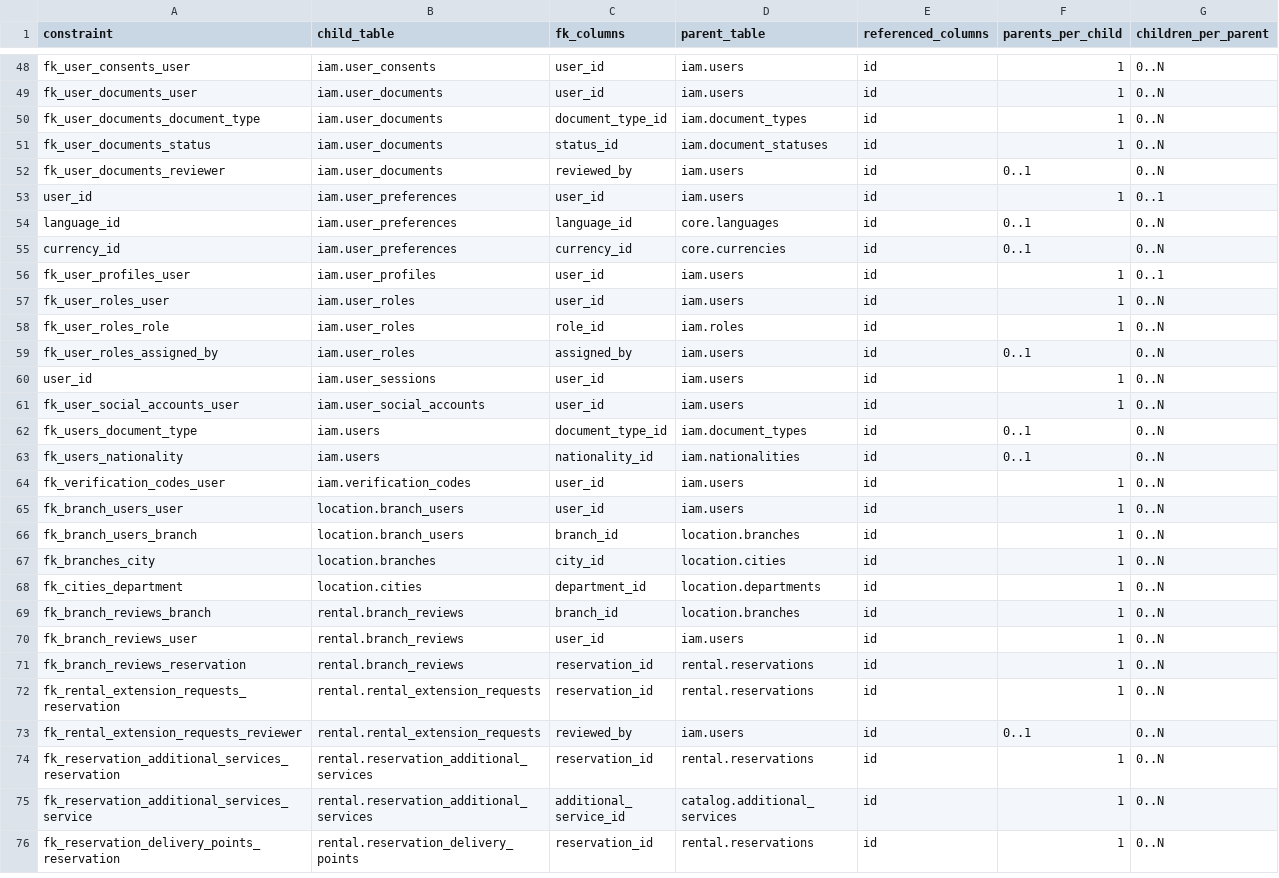
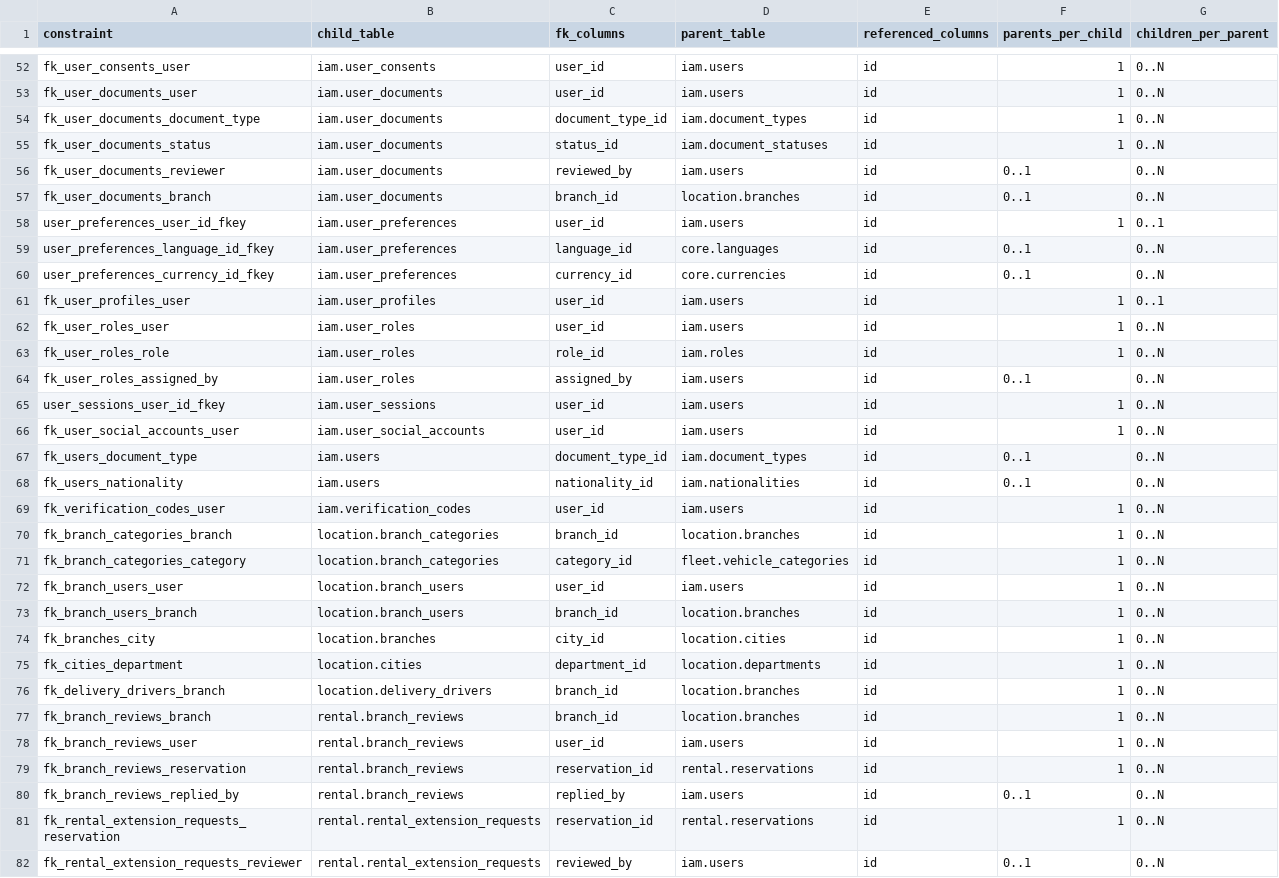
Before and after one commit to project-drivique/Documentation, a CSV file: docs/04-architecture/database/er-relationships.csv, drawn as a sheet; only a part is shown, gaps mark what is left out; the shorter side is filled out with more unchanged rows; the diff covers the shown part only.

```diff
--- a/docs/04-architecture/database/er-relationships.csv
+++ b/docs/04-architecture/database/er-relationships.csv
@@ -52,5 +56,6 @@ fk_user_documents_status,iam.user_documents,status_id,iam.document_statuses,id,1
 fk_user_documents_reviewer,iam.user_documents,reviewed_by,iam.users,id,0..1,0..N
-user_id,iam.user_preferences,user_id,iam.users,id,1,0..1
-language_id,iam.user_preferences,language_id,core.languages,id,0..1,0..N
-currency_id,iam.user_preferences,currency_id,core.currencies,id,0..1,0..N
+fk_user_documents_branch,iam.user_documents,branch_id,location.branches,id,0..1,0..N
+user_preferences_user_id_fkey,iam.user_preferences,user_id,iam.users,id,1,0..1
+user_preferences_language_id_fkey,iam.user_preferences,language_id,core.languages,id,0..1,0..N
+user_preferences_currency_id_fkey,iam.user_preferences,currency_id,core.currencies,id,0..1,0..N
 fk_user_profiles_user,iam.user_profiles,user_id,iam.users,id,1,0..1
@@ -59,3 +64,3 @@ fk_user_roles_role,iam.user_roles,role_id,iam.roles,id,1,0..N
 fk_user_roles_assigned_by,iam.user_roles,assigned_by,iam.users,id,0..1,0..N
-user_id,iam.user_sessions,user_id,iam.users,id,1,0..N
+user_sessions_user_id_fkey,iam.user_sessions,user_id,iam.users,id,1,0..N
 fk_user_social_accounts_user,iam.user_social_accounts,user_id,iam.users,id,1,0..N
@@ -64,2 +69,4 @@ fk_users_nationality,iam.users,nationality_id,iam.nationalities,id,0..1,0..N
 fk_verification_codes_user,iam.verification_codes,user_id,iam.users,id,1,0..N
+fk_branch_categories_branch,location.branch_categories,branch_id,location.branches,id,1,0..N
+fk_branch_categories_category,location.branch_categories,category_id,fleet.vehicle_categories,id,1,0..N
 fk_branch_users_user,location.branch_users,user_id,iam.users,id,1,0..N
@@ -68,2 +75,3 @@ fk_branches_city,location.branches,city_id,location.cities,id,1,0..N
 fk_cities_department,location.cities,department_id,location.departments,id,1,0..N
+fk_delivery_drivers_branch,location.delivery_drivers,branch_id,location.branches,id,1,0..N
 fk_branch_reviews_branch,rental.branch_reviews,branch_id,location.branches,id,1,0..N
@@ -71,2 +79,3 @@ fk_branch_reviews_user,rental.branch_reviews,user_id,iam.users,id,1,0..N
 fk_branch_reviews_reservation,rental.branch_reviews,reservation_id,rental.reservations,id,1,0..N
+fk_branch_reviews_replied_by,rental.branch_reviews,replied_by,iam.users,id,0..1,0..N
 fk_rental_extension_requests_reservation,rental.rental_extension_requests,reservation_id,rental.reservations,id,1,0..N
```
Also changed, not shown: 14 added rows elsewhere in this file, 38 other files.
